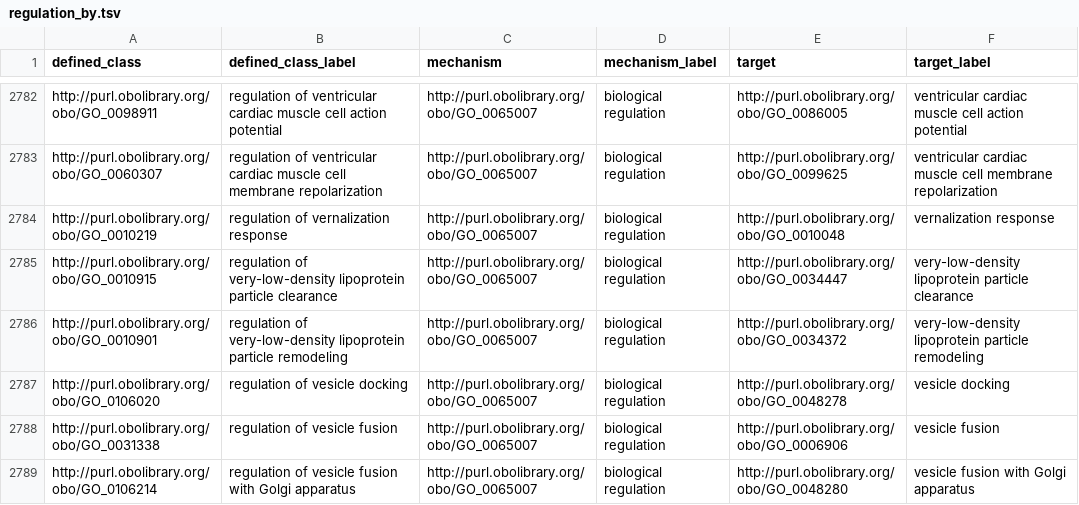
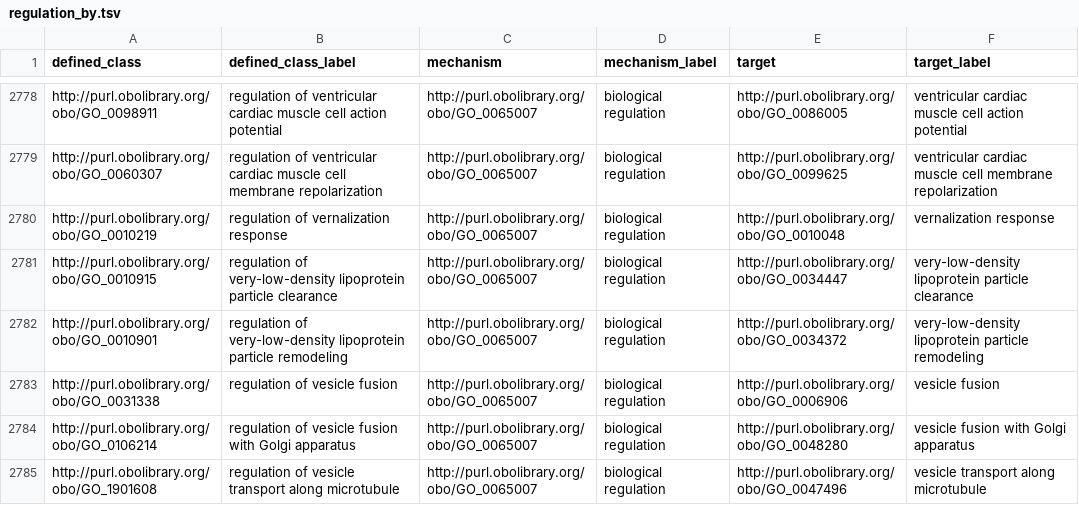
Before and after one commit to geneontology/go-ontology, a TSV file: src/design_patterns/regulation_by.tsv, drawn as a sheet; only a part is shown, gaps mark what is left out; the shorter side is filled out with more unchanged rows; the diff covers the shown part only; the diff names each change by its address in the sheet, - before the commit and + after, or states it on an @@ line.

```diff
--- a/src/design_patterns/regulation_by.tsv
+++ b/src/design_patterns/regulation_by.tsv
-row 2787: http://purl.obolibrary.org/obo/GO_0106020 | regulation of vesicle docking | http://purl.obolibrary.org/obo/GO_0065007 | biological regulation | http://purl.obolibrary.org/obo/GO_0048278 | vesicle docking
```
Also changed, not shown: 5 removed rows elsewhere in this file, src/design_patterns/catabolic_process.tsv, src/design_patterns/involved_in_x_y.tsv, 21 other files.
